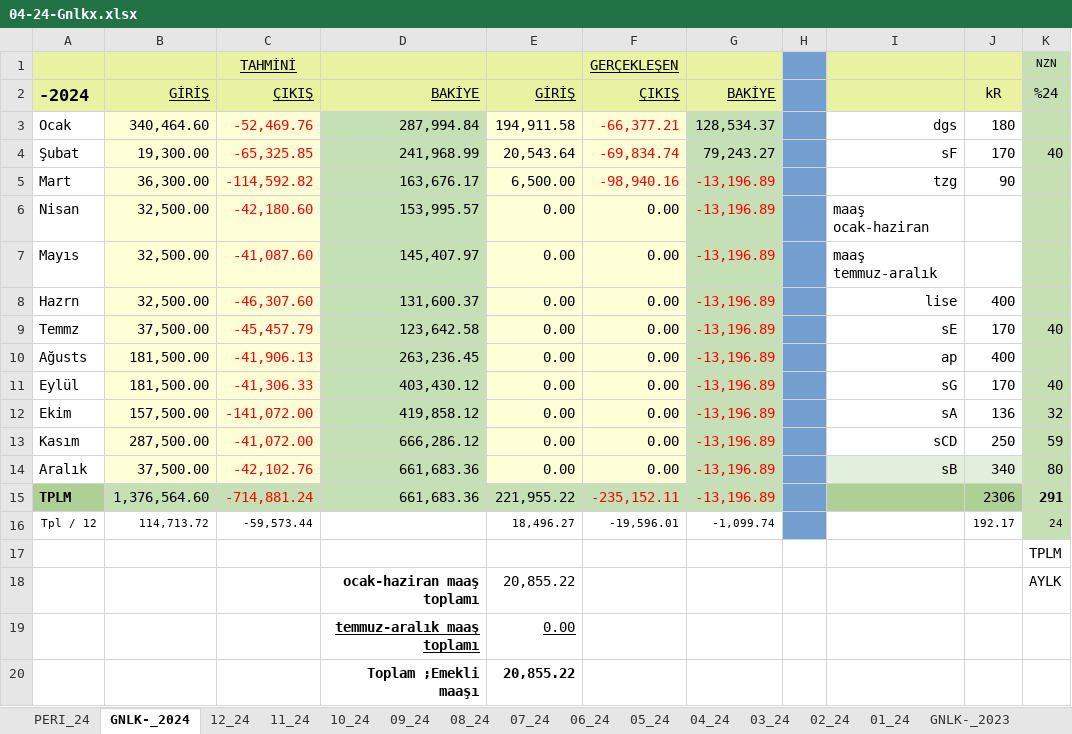
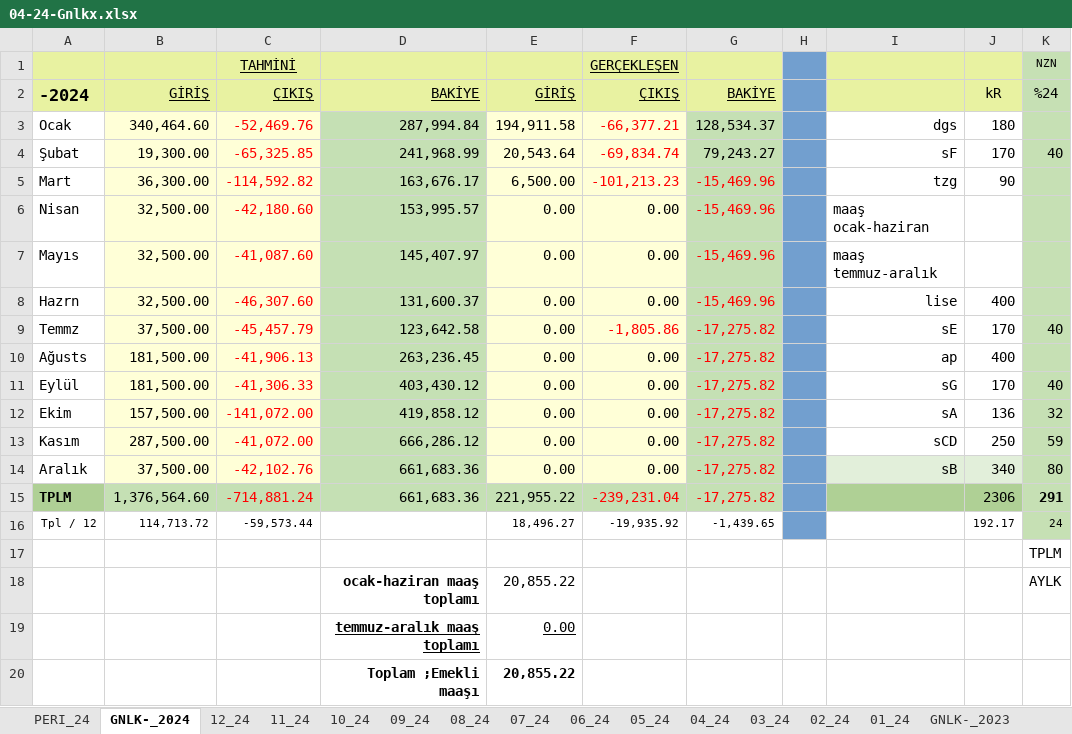
Before and after one commit to roboturx/tdy, an Excel workbook: 04-24-Gnlkx.xlsx, sheet GNLK-_2024, drawn as a sheet; only a part is shown; values as stored, in another font and other column widths than the file's, no borders; the diff names each change by its address in the sheet, - before the commit and + after, or states it on an @@ line.

```diff
--- a/04-24-Gnlkx.xlsx (sheet GNLK-_2024)
+++ b/04-24-Gnlkx.xlsx (sheet GNLK-_2024)
-F5: -98,940.16
+F5: -101,213.23
-G5:G8: -13,196.89
+G5:G8: -15,469.96
-F9: 0.00
+F9: -1,805.86
-F9 text colour: black
+F9 text colour: #FF0000
-G9:G15: -13,196.89
+G9:G15: -17,275.82
-F15: -235,152.11
+F15: -239,231.04
-F16: -19,596.01
+F16: -19,935.92
-G16: -1,099.74
+G16: -1,439.65
```
Also changed, not shown: sheet 03_24, sheet 07_24, formulas that keep their value, 05-24-YTRM.xlsx, 2007-2023_ Hesap-Toplamlar/011_ 2018-2023_ Kira-Mali_Hesaplar/010_ 2016-2023 bankadanKira.xlsx, 4 other files.
